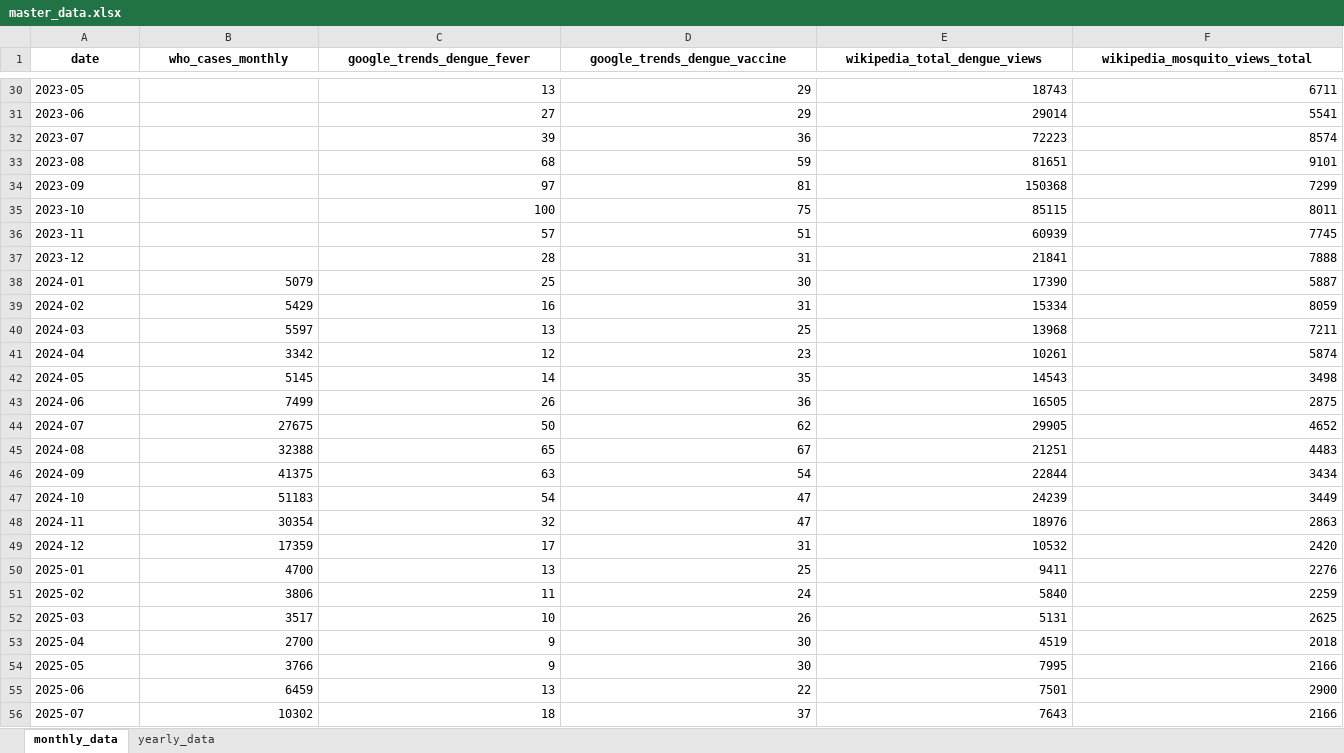
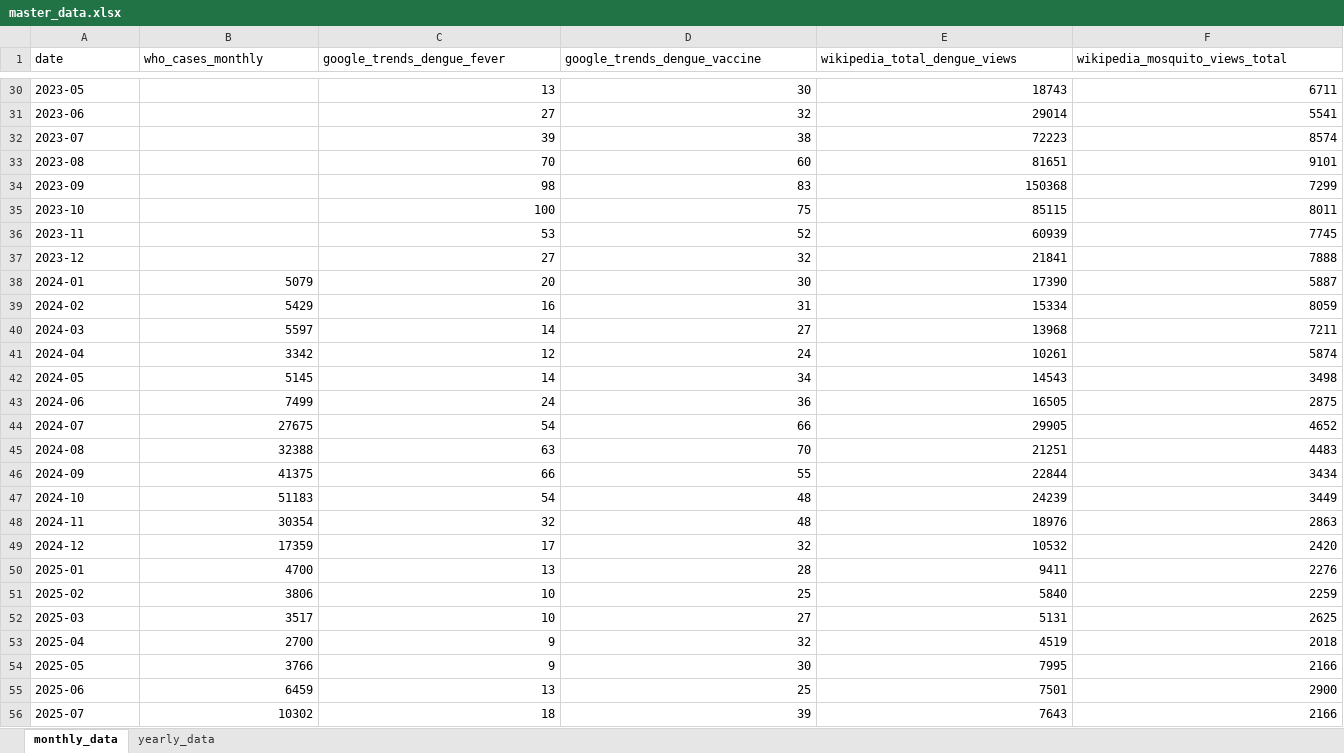
Before and after one commit to wukexin314-art/Nowcast-Dengue-in-India, an Excel workbook: dengue_updater/data/processed/master_data.xlsx, sheet monthly_data, drawn as a sheet; only a part is shown, gaps mark what is left out; values as stored, in another font and other column widths than the file's, no borders; the diff covers the shown part only; the diff names each change by its address in the sheet, - before the commit and + after, or states it on an @@ line.

```diff
--- a/dengue_updater/data/processed/master_data.xlsx (sheet monthly_data)
+++ b/dengue_updater/data/processed/master_data.xlsx (sheet monthly_data)
@@ A1:F1 bold: on → off, alignment: center → left @@
-D30 (google_trends_dengue_vaccine): 29
+D30 (google_trends_dengue_vaccine): 30
-D31 (google_trends_dengue_vaccine): 29
+D31 (google_trends_dengue_vaccine): 32
-D32 (google_trends_dengue_vaccine): 36
+D32 (google_trends_dengue_vaccine): 38
-C33 (google_trends_dengue_fever): 68
+C33 (google_trends_dengue_fever): 70
-D33 (google_trends_dengue_vaccine): 59
+D33 (google_trends_dengue_vaccine): 60
-C34 (google_trends_dengue_fever): 97
+C34 (google_trends_dengue_fever): 98
-D34 (google_trends_dengue_vaccine): 81
+D34 (google_trends_dengue_vaccine): 83
-C36 (google_trends_dengue_fever): 57
+C36 (google_trends_dengue_fever): 53
-D36 (google_trends_dengue_vaccine): 51
+D36 (google_trends_dengue_vaccine): 52
-C37 (google_trends_dengue_fever): 28
+C37 (google_trends_dengue_fever): 27
-D37 (google_trends_dengue_vaccine): 31
+D37 (google_trends_dengue_vaccine): 32
-C38 (google_trends_dengue_fever): 25
+C38 (google_trends_dengue_fever): 20
-C40 (google_trends_dengue_fever): 13
+C40 (google_trends_dengue_fever): 14
-D40 (google_trends_dengue_vaccine): 25
+D40 (google_trends_dengue_vaccine): 27
-D41 (google_trends_dengue_vaccine): 23
+D41 (google_trends_dengue_vaccine): 24
-D42 (google_trends_dengue_vaccine): 35
+D42 (google_trends_dengue_vaccine): 34
-C43 (google_trends_dengue_fever): 26
+C43 (google_trends_dengue_fever): 24
-C44 (google_trends_dengue_fever): 50
+C44 (google_trends_dengue_fever): 54
-D44 (google_trends_dengue_vaccine): 62
+D44 (google_trends_dengue_vaccine): 66
-C45 (google_trends_dengue_fever): 65
+C45 (google_trends_dengue_fever): 63
-D45 (google_trends_dengue_vaccine): 67
+D45 (google_trends_dengue_vaccine): 70
-C46 (google_trends_dengue_fever): 63
+C46 (google_trends_dengue_fever): 66
-D46 (google_trends_dengue_vaccine): 54
+D46 (google_trends_dengue_vaccine): 55
-D47:D48 (google_trends_dengue_vaccine): 47
+D47:D48 (google_trends_dengue_vaccine): 48
-D49 (google_trends_dengue_vaccine): 31
+D49 (google_trends_dengue_vaccine): 32
-D50 (google_trends_dengue_vaccine): 25
+D50 (google_trends_dengue_vaccine): 28
-C51 (google_trends_dengue_fever): 11
+C51 (google_trends_dengue_fever): 10
-D51 (google_trends_dengue_vaccine): 24
+D51 (google_trends_dengue_vaccine): 25
-D52 (google_trends_dengue_vaccine): 26
+D52 (google_trends_dengue_vaccine): 27
-D53 (google_trends_dengue_vaccine): 30
+D53 (google_trends_dengue_vaccine): 32
-D55 (google_trends_dengue_vaccine): 22
+D55 (google_trends_dengue_vaccine): 25
-D56 (google_trends_dengue_vaccine): 37
+D56 (google_trends_dengue_vaccine): 39
```
Also changed, not shown: 40 edited cells elsewhere in this sheet, sheet yearly_data, 2 other files.
